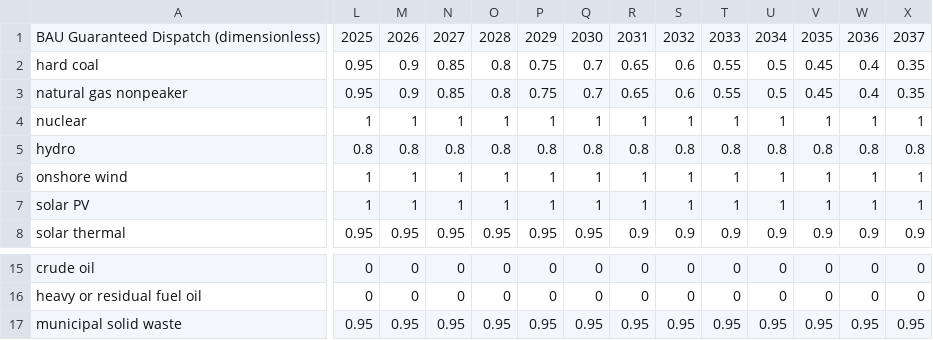
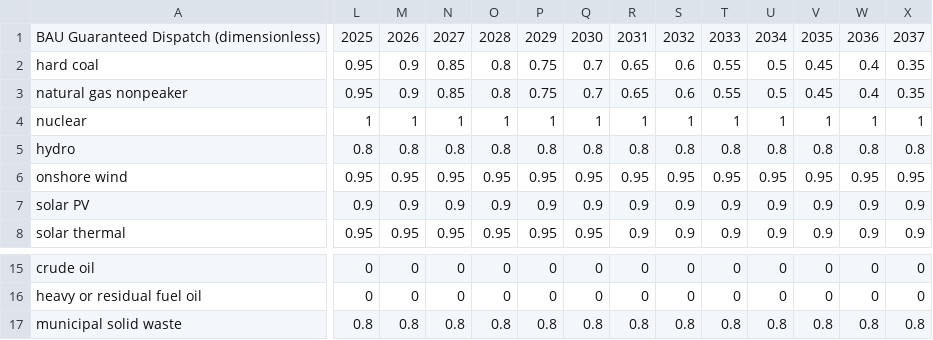
Before and after one commit to Smart-Trans/eps-china2019-smart-trans, a CSV file: InputData/elec/BGDPbES/BGDPbES.csv, drawn as a sheet; only a part is shown, gaps mark what is left out; the diff covers the shown part only; the diff names each change by its address in the sheet, - before the commit and + after, or states it on an @@ line.

Commit message:
update elec

```diff
--- a/InputData/elec/BGDPbES/BGDPbES.csv
+++ b/InputData/elec/BGDPbES/BGDPbES.csv
-L6: 1
+L6: 0.95
-M6: 1
+M6: 0.95
-N6: 1
+N6: 0.95
-O6: 1
+O6: 0.95
-P6: 1
+P6: 0.95
-Q6: 1
+Q6: 0.95
-R6: 1
+R6: 0.95
-S6: 1
+S6: 0.95
-T6: 1
+T6: 0.95
-U6: 1
+U6: 0.95
-V6: 1
+V6: 0.95
-W6: 1
+W6: 0.95
-X6: 1
+X6: 0.95
-L7: 1
+L7: 0.9
-M7: 1
+M7: 0.9
-N7: 1
+N7: 0.9
-O7: 1
+O7: 0.9
-P7: 1
+P7: 0.9
-Q7: 1
+Q7: 0.9
-R7: 1
+R7: 0.9
-S7: 1
+S7: 0.9
-T7: 1
+T7: 0.9
-U7: 1
+U7: 0.9
-V7: 1
+V7: 0.9
-W7: 1
+W7: 0.9
-X7: 1
+X7: 0.9
-L17: 0.95
+L17: 0.8
-M17: 0.95
+M17: 0.8
-N17: 0.95
+N17: 0.8
-O17: 0.95
+O17: 0.8
-P17: 0.95
+P17: 0.8
-Q17: 0.95
+Q17: 0.8
-R17: 0.95
+R17: 0.8
-S17: 0.95
+S17: 0.8
-T17: 0.95
+T17: 0.8
-U17: 0.95
+U17: 0.8
-V17: 0.95
+V17: 0.8
-W17: 0.95
+W17: 0.8
-X17: 0.95
+X17: 0.8
```
Also changed, not shown: 109 edited cells elsewhere in this file, InputData/elec/BHRbEF/BHRbEF.csv, InputData/elec/BTaDLP/BTaDLP.csv, 2 other files.
